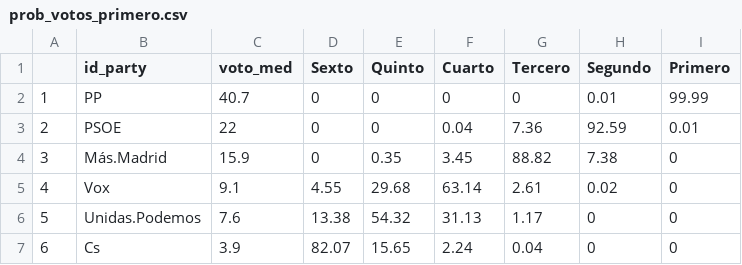
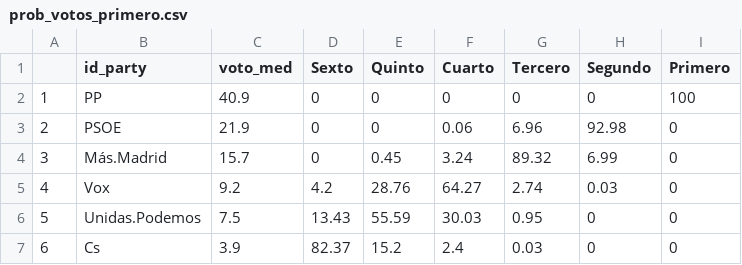
Before and after one commit to endikasatu/madrid-2021-model, a CSV file: data/prob_votos_primero.csv, drawn as a sheet.

```diff
--- a/data/prob_votos_primero.csv
+++ b/data/prob_votos_primero.csv
@@ -1,7 +1,7 @@
 "","id_party","voto_med","Sexto","Quinto","Cuarto","Tercero","Segundo","Primero"
-"1","PP",40.7,0,0,0,0,0.01,99.99
-"2","PSOE",22,0,0,0.04,7.36,92.59,0.01
-"3","Más.Madrid",15.9,0,0.35,3.45,88.82,7.38,0
-"4","Vox",9.1,4.55,29.68,63.14,2.61,0.02,0
-"5","Unidas.Podemos",7.6,13.38,54.32,31.13,1.17,0,0
-"6","Cs",3.9,82.07,15.65,2.24,0.04,0,0
+"1","PP",40.9,0,0,0,0,0,100
+"2","PSOE",21.9,0,0,0.06,6.96,92.98,0
+"3","Más.Madrid",15.7,0,0.45,3.24,89.32,6.99,0
+"4","Vox",9.2,4.2,28.76,64.27,2.74,0.03,0
+"5","Unidas.Podemos",7.5,13.43,55.59,30.03,0.95,0,0
+"6","Cs",3.9,82.37,15.2,2.4,0.03,0,0
```
Also changed, not shown: data/dist_bloques.csv, data/dist_escanos_partidos.csv, 11 other files.
